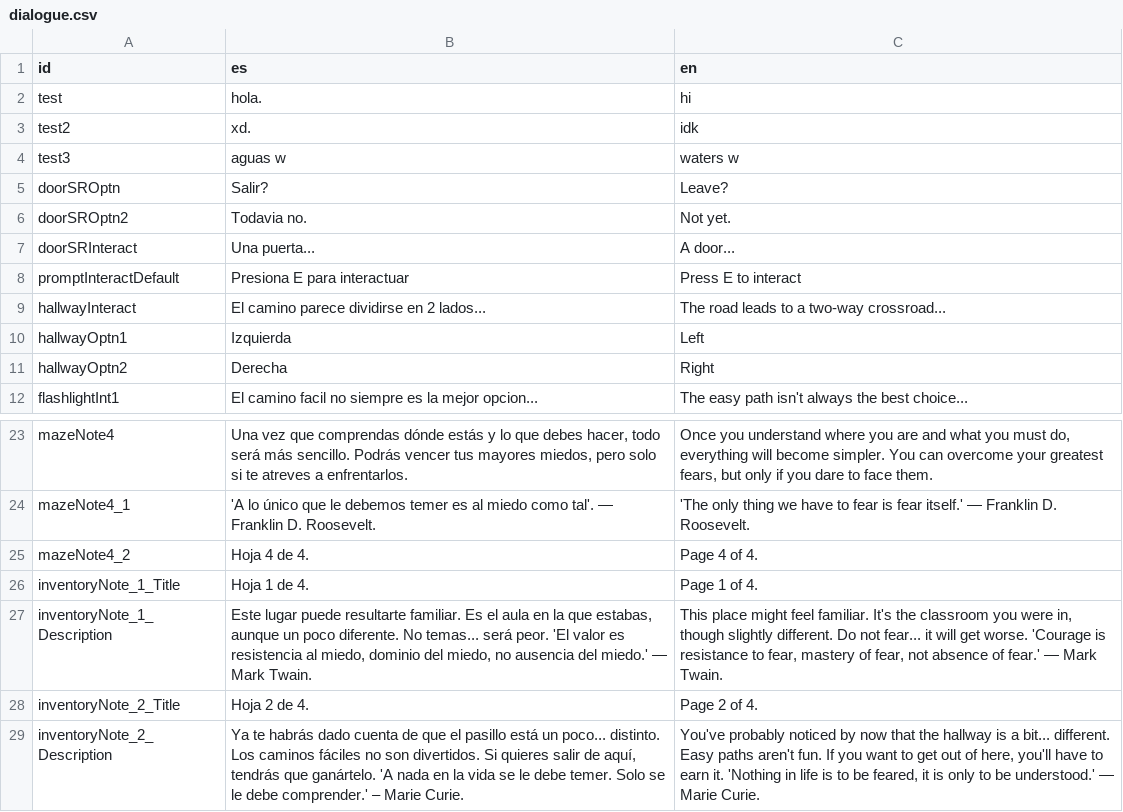
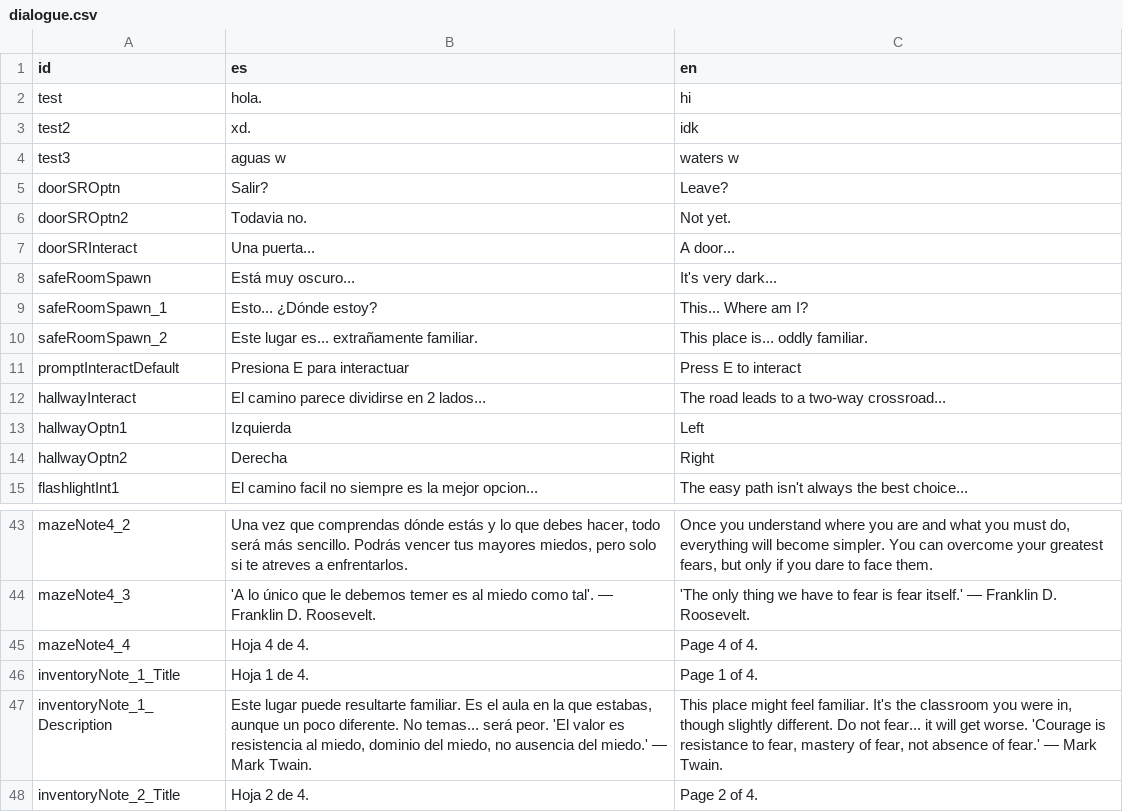
Before and after one commit to astergaze/School-Fears, a CSV file: Assets/Resources/Localization/dialogue.csv, drawn as a sheet; only a part is shown, gaps mark what is left out; the shorter side is filled out with more unchanged rows; addresses are those after the commit; the diff covers the shown part only; the diff names each change by its address in the sheet, - before the commit and + after, or states it on an @@ line.

```diff
--- a/Assets/Resources/Localization/dialogue.csv
+++ b/Assets/Resources/Localization/dialogue.csv
+row 8: safeRoomSpawn | Está muy oscuro... | It's very dark...
+row 9: safeRoomSpawn_1 | Esto... ¿Dónde estoy? | This... Where am I?
+row 10: safeRoomSpawn_2 | Este lugar es... extrañamente familiar. | This place is... oddly familiar.
-A43 (id): mazeNote4
+A43 (id): mazeNote4_2
-A44 (id): mazeNote4_1
+A44 (id): mazeNote4_3
-A45 (id): mazeNote4_2
+A45 (id): mazeNote4_4
```
Also changed, not shown: 17 added rows and 16 edited cells elsewhere in this file, 11 other files.
